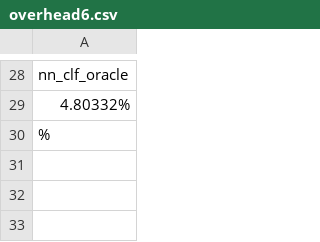
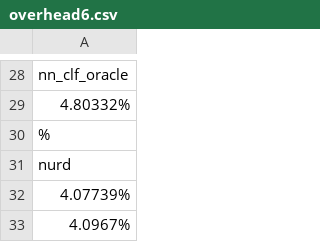
Before and after one commit to rannnayy/continuous-training, a CSV file: design/module/fine-grained/overhead6.csv, drawn as a sheet; only a part is shown, gaps mark what is left out; the diff names each change by its address in the sheet, - before the commit and + after, or states it on an @@ line.

```diff
--- a/design/module/fine-grained/overhead6.csv
+++ b/design/module/fine-grained/overhead6.csv
+row 31: nurd
+row 32: 4.07739%
+row 33: 4.0967%
```
Also changed, not shown: design/module/fine-grained/overhead3.csv, design/module/fine-grained/overhead4.csv, 6 other files.
